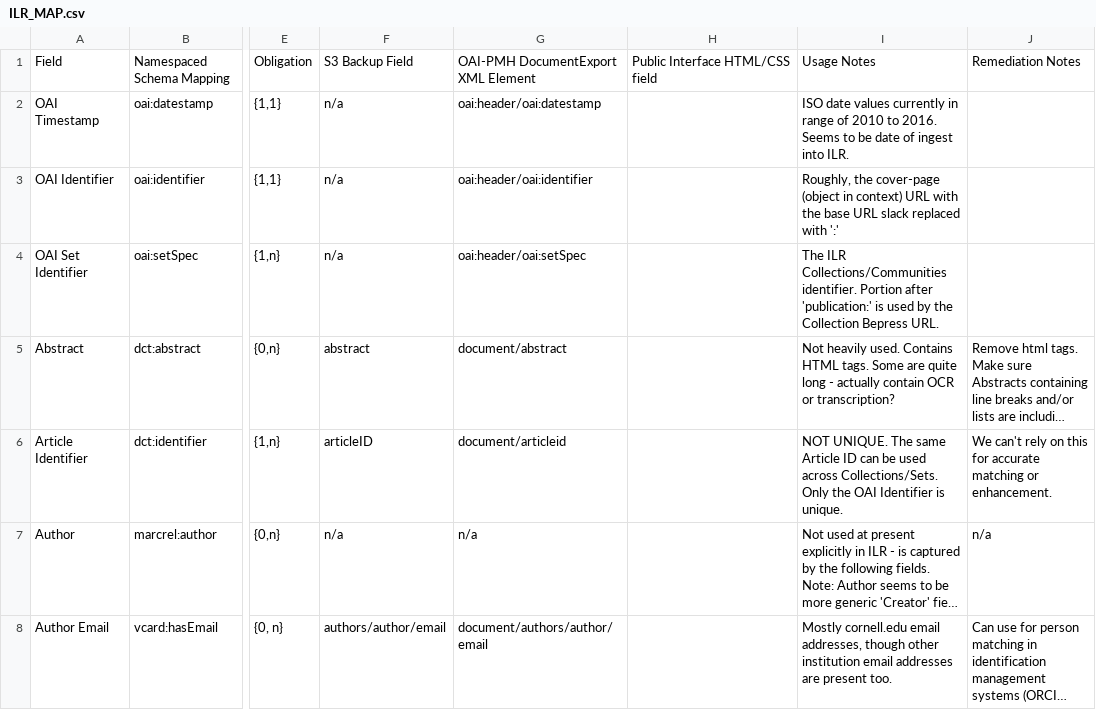
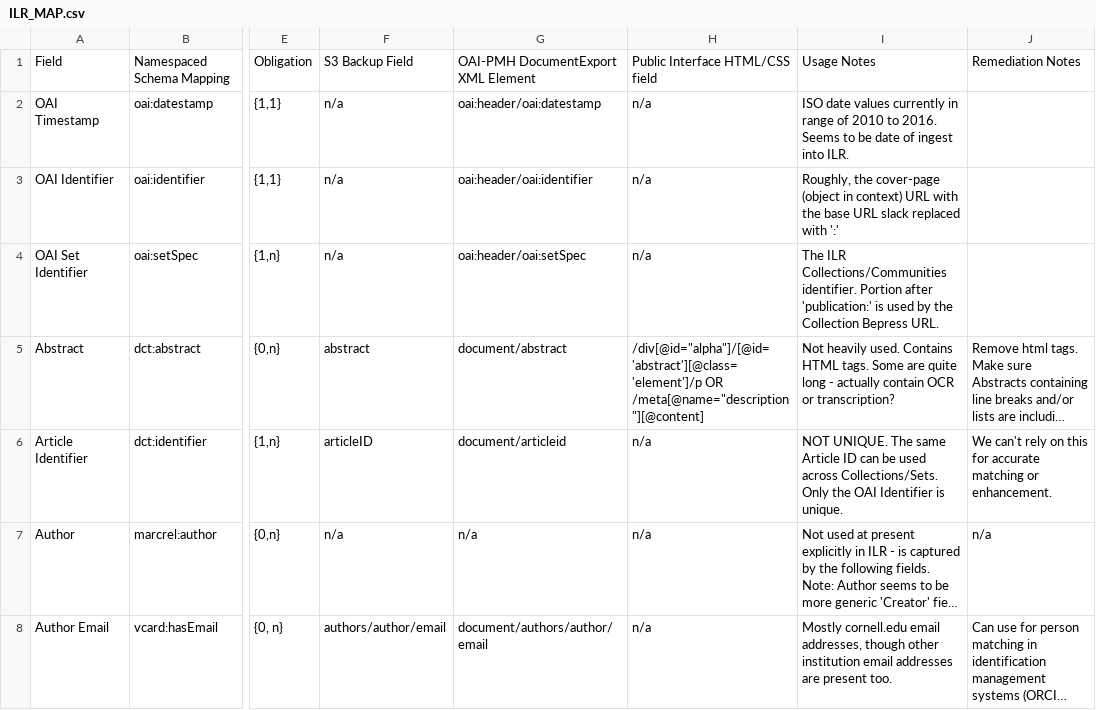
Before and after one commit to cmh2166/ILR-Bepress-Review, a CSV file: ILR_MAP.csv, drawn as a sheet; only a part is shown, gaps mark what is left out; long unchanged cells end in …; the diff covers the shown part only; the diff names each change by its address in the sheet, - before the commit and + after, or states it on an @@ line.

```diff
--- a/ILR_MAP.csv
+++ b/ILR_MAP.csv
-H2:H4: (empty)
+H2:H4: n/a
-H5: (empty)
+H5: /div[@id="alpha"]/[@id='abstract'][@class='element']/p OR /meta[@name="description"][@content]
-H6:H8: (empty)
+H6:H8: n/a
```
Also changed, not shown: 3 added rows and 68 edited cells elsewhere in this file, 3 other files.
